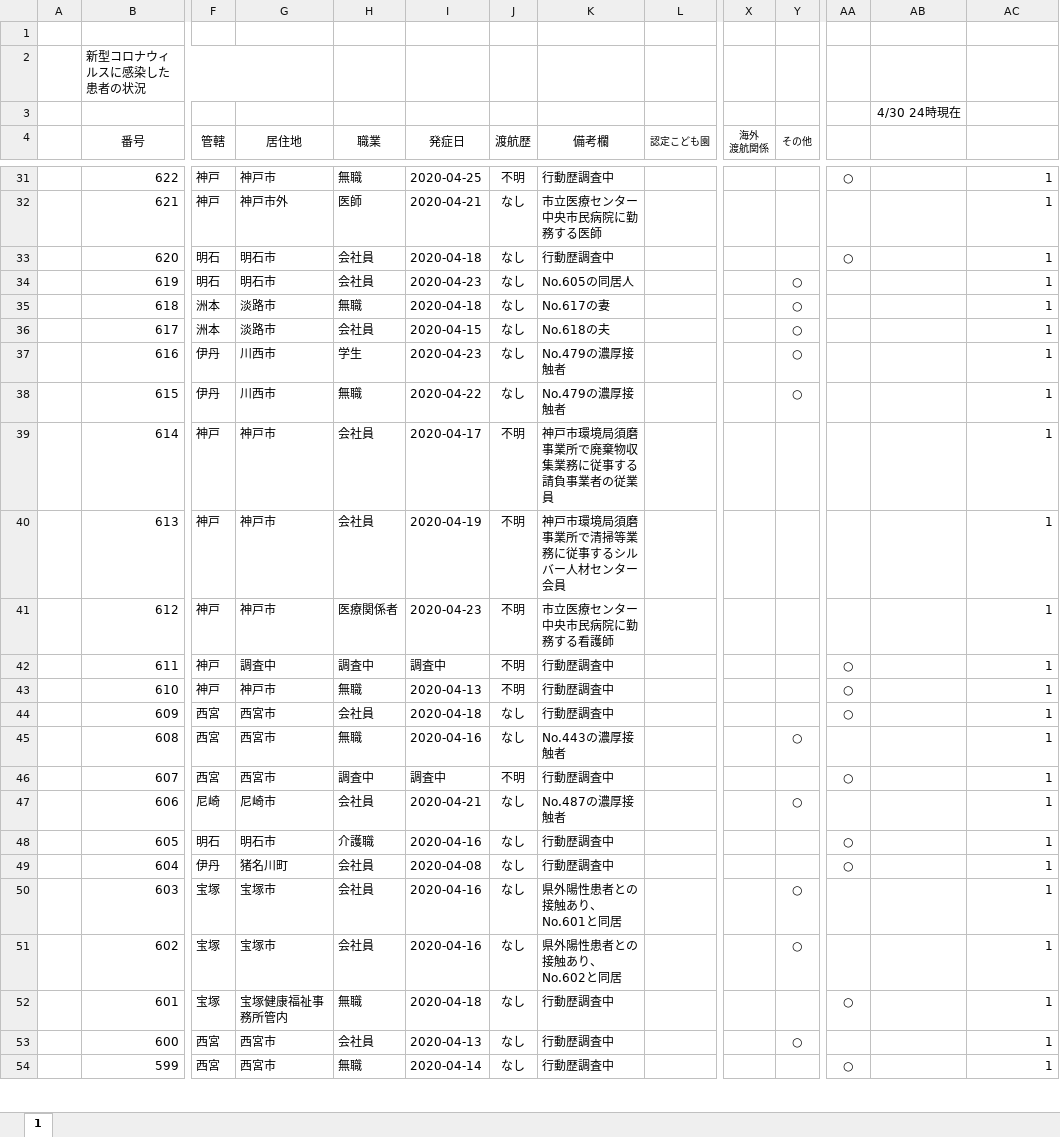
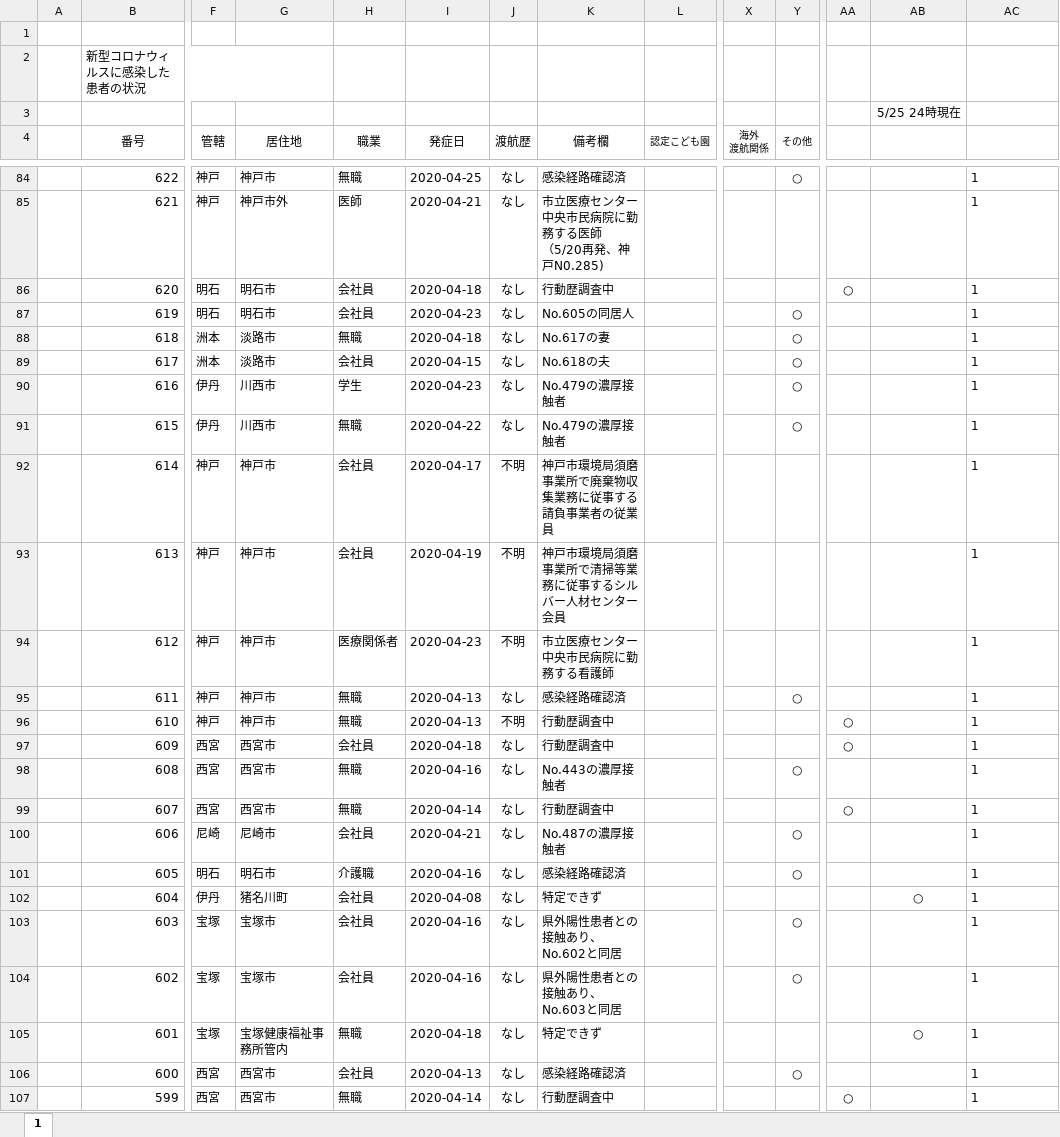
Before and after one commit to Kentaro-Kamada/covid19_prefecture, an Excel workbook: data/covid19_Hyogo.xlsx, sheet 1, drawn as a sheet; only a part is shown, gaps mark what is left out; values as stored, in another font and other column widths than the file's, no borders; addresses are those after the commit; ↵ is a line break in a cell; the diff covers the shown part only; the diff names each change by its address in the sheet, - before the commit and + after, or states it on an @@ line.

```diff
--- a/data/covid19_Hyogo.xlsx (sheet 1)
+++ b/data/covid19_Hyogo.xlsx (sheet 1)
-AB3: 4/30 24時現在
+AB3: 5/25 24時現在
-J84 (渡航歴): 不明
+J84 (渡航歴): なし
-K84 (備考欄): 行動歴調査中
+K84 (備考欄): 感染経路確認済
-Y84 (その他): (empty)
+Y84 (その他): ○
-AA84: ○
+AA84: (empty)
-AC84:AC107 alignment: right
+AC84:AC107 alignment: left
-K85 (備考欄): 市立医療センター中央市民病院に勤務する医師
+K85 (備考欄): 市立医療センター中央市民病院に勤務する医師 ↵ （5/20再発、神戸N0.285)
-G95 (居住地): 調査中
+G95 (居住地): 神戸市
-H95 (職業): 調査中
+H95 (職業): 無職
-I95 (発症日): 調査中
+I95 (発症日): 2020-04-13
-J95 (渡航歴): 不明
+J95 (渡航歴): なし
-K95 (備考欄): 行動歴調査中
+K95 (備考欄): 感染経路確認済
-Y95 (その他): (empty)
+Y95 (その他): ○
-AA95: ○
+AA95: (empty)
-H99 (職業): 調査中
+H99 (職業): 無職
-I99 (発症日): 調査中
+I99 (発症日): 2020-04-14
-J99 (渡航歴): 不明
+J99 (渡航歴): なし
-K101 (備考欄): 行動歴調査中
+K101 (備考欄): 感染経路確認済
-Y101 (その他): (empty)
+Y101 (その他): ○
-AA101:AA102: ○
+AA101:AA102: (empty)
-K102 (備考欄): 行動歴調査中
+K102 (備考欄): 特定できず
-AB102: (empty)
+AB102: ○
-K103 (備考欄): 県外陽性患者との接触あり、No.601と同居
+K103 (備考欄): 県外陽性患者との接触あり、No.602と同居
-K104 (備考欄): 県外陽性患者との接触あり、No.602と同居
+K104 (備考欄): 県外陽性患者との接触あり、No.603と同居
-K105 (備考欄): 行動歴調査中
+K105 (備考欄): 特定できず
-AA105: ○
+AA105: (empty)
-AB105: (empty)
+AB105: ○
-K106 (備考欄): 行動歴調査中
+K106 (備考欄): 感染経路確認済
```
Also changed, not shown: 53 added rows, 503 edited cells and cell formats elsewhere in this sheet, formulas that keep their value, data/covid19_Osaka.xlsx, 12 other files.
